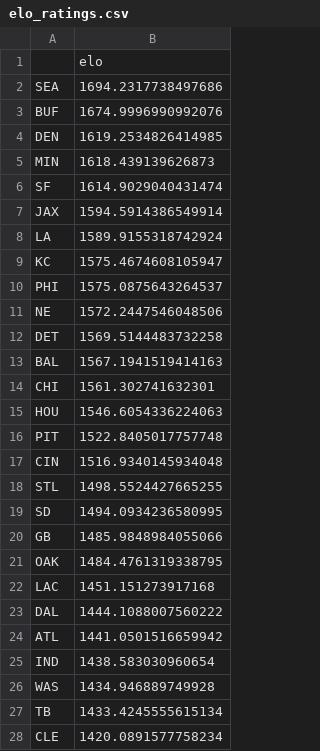
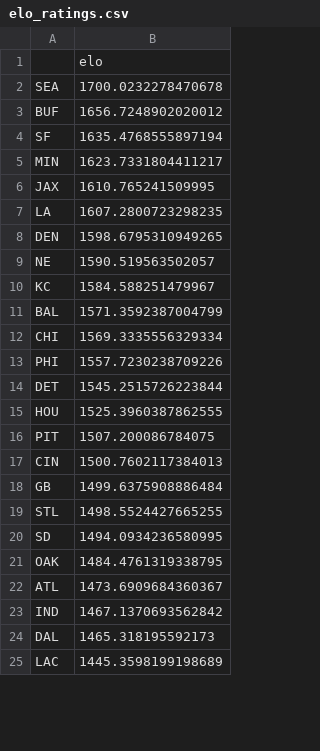
Before and after one commit to fourty2se7en/nfl-card, a CSV file: scripts/elo_ratings.csv, drawn as a sheet; only a part is shown; the diff covers the shown part only.

```diff
--- a/scripts/elo_ratings.csv
+++ b/scripts/elo_ratings.csv
@@ -1,28 +1,25 @@
 ,elo
-SEA,1694.2317738497686
-BUF,1674.9996990992076
-DEN,1619.2534826414985
-MIN,1618.439139626873
-SF,1614.9029040431474
-JAX,1594.5914386549914
-LA,1589.9155318742924
-KC,1575.4674608105947
-PHI,1575.0875643264537
-NE,1572.2447546048506
-DET,1569.5144483732258
-BAL,1567.1941519414163
-CHI,1561.302741632301
-HOU,1546.6054336224063
-PIT,1522.8405017757748
-CIN,1516.9340145934048
+SEA,1700.0232278470678
+BUF,1656.7248902020012
+SF,1635.4768555897194
+MIN,1623.7331804411217
+JAX,1610.765241509995
+LA,1607.2800723298235
+DEN,1598.6795310949265
+NE,1590.519563502057
+KC,1584.588251479967
+BAL,1571.3592387004799
+CHI,1569.3335556329334
+PHI,1557.7230238709226
+DET,1545.2515726223844
+HOU,1525.3960387862555
+PIT,1507.200086784075
+CIN,1500.7602117384013
+GB,1499.6375908886484
 STL,1498.5524427665255
 SD,1494.0934236580995
-GB,1485.9848984055066
 OAK,1484.4761319338795
-LAC,1451.151273917168
-DAL,1444.1088007560222
-ATL,1441.0501516659942
-IND,1438.583030960654
-WAS,1434.946889749928
-TB,1433.4245555615134
-CLE,1420.0891577758234
+ATL,1473.6909684360367
+IND,1467.1370693562842
+DAL,1465.318195592173
+LAC,1445.3598199198689
```
Also changed, not shown: 5 added rows, 2 removed rows and 6 edited cells elsewhere in this file, scripts/ledger_history.csv, scripts/newslog.csv, 11 other files.
